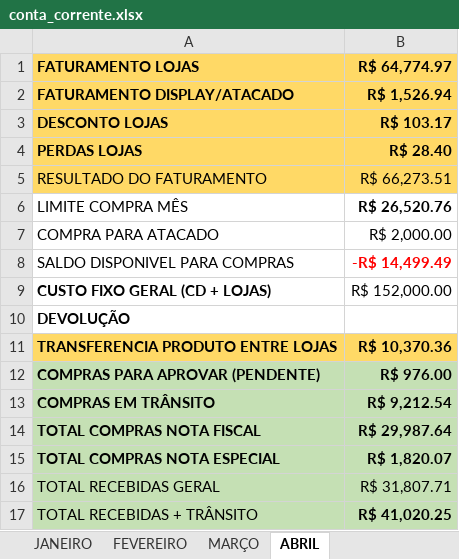
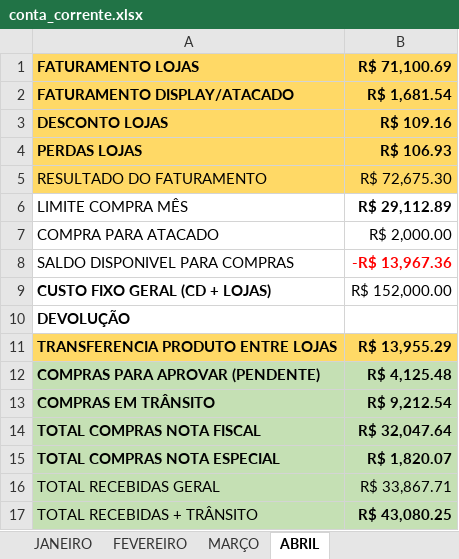
Before and after one commit to zcaus/Fin, an Excel workbook: data/conta_corrente.xlsx, sheet ABRIL, drawn as a sheet; values as stored, in another font and other column widths than the file's, no borders; charts and pictures not drawn; the diff names each change by its address in the sheet, - before the commit and + after, or states it on an @@ line.

```diff
--- a/data/conta_corrente.xlsx (sheet ABRIL)
+++ b/data/conta_corrente.xlsx (sheet ABRIL)
-B1: R$ 64,774.97
+B1: R$ 71,100.69
-B2 (R$ 71,100.69): R$ 1,526.94
+B2 (R$ 71,100.69): R$ 1,681.54
-B3 (R$ 71,100.69): R$ 103.17
+B3 (R$ 71,100.69): R$ 109.16
-B4 (R$ 71,100.69): R$ 28.40
+B4 (R$ 71,100.69): R$ 106.93
-B5 (R$ 71,100.69): R$ 66,273.51
+B5 (R$ 71,100.69): R$ 72,675.30
-B6 (R$ 71,100.69): R$ 26,520.76
+B6 (R$ 71,100.69): R$ 29,112.89
-B8 (R$ 71,100.69): -R$ 14,499.49
+B8 (R$ 71,100.69): -R$ 13,967.36
-B11 (R$ 71,100.69): R$ 10,370.36
+B11 (R$ 71,100.69): R$ 13,955.29
-B12 (R$ 71,100.69): R$ 976.00
+B12 (R$ 71,100.69): R$ 4,125.48
-B14 (R$ 71,100.69): R$ 29,987.64
+B14 (R$ 71,100.69): R$ 32,047.64
-B16 (R$ 71,100.69): R$ 31,807.71
+B16 (R$ 71,100.69): R$ 33,867.71
-B17 (R$ 71,100.69): R$ 41,020.25
+B17 (R$ 71,100.69): R$ 43,080.25
```
Also changed, not shown: data/dados.xlsx, data/relatorio_vendas.xlsx.
